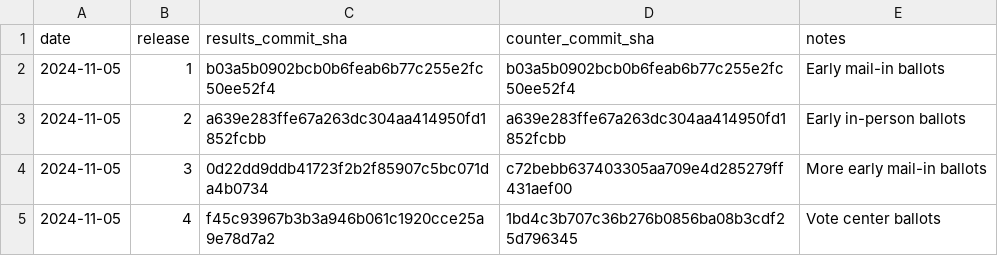
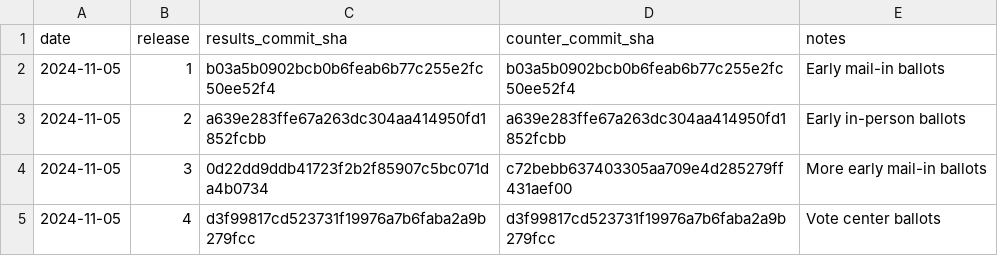
Before and after one commit to rdmurphy/scrape-la-county-election-results-2024, a CSV file: general/snapshots.csv, drawn as a sheet.

```diff
--- a/general/snapshots.csv
+++ b/general/snapshots.csv
@@ -4,2 +4,2 @@ date,release,results_commit_sha,counter_commit_sha,notes
 2024-11-05,3,0d22dd9ddb41723f2b2f85907c5bc071da4b0734,c72bebb637403305aa709e4d285279ff431aef00,More early mail-in ballots
-2024-11-05,4,f45c93967b3b3a946b061c1920cce25a9e78d7a2,1bd4c3b707c36b276b0856ba08b3cdf25d796345,Vote center ballots
+2024-11-05,4,d3f99817cd523731f19976a7b6faba2a9b279fcc,d3f99817cd523731f19976a7b6faba2a9b279fcc,Vote center ballots
```
Also changed, not shown: 3 other files.
